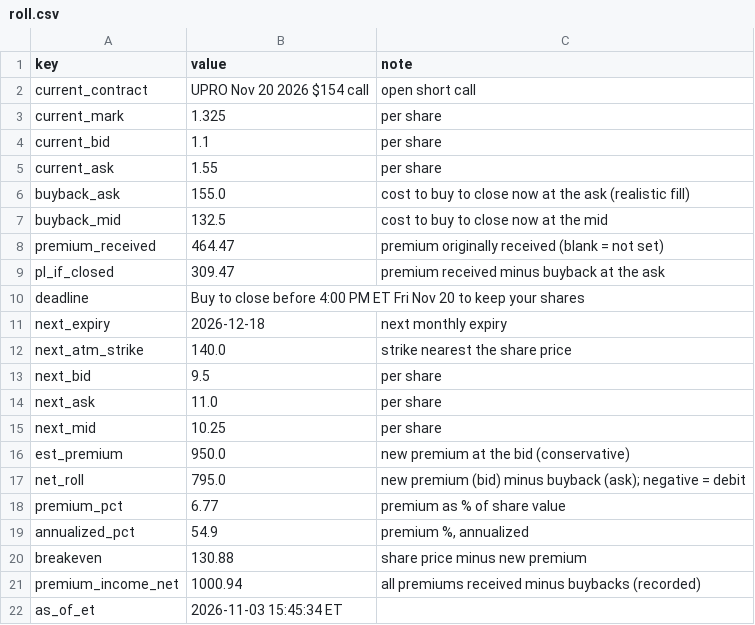
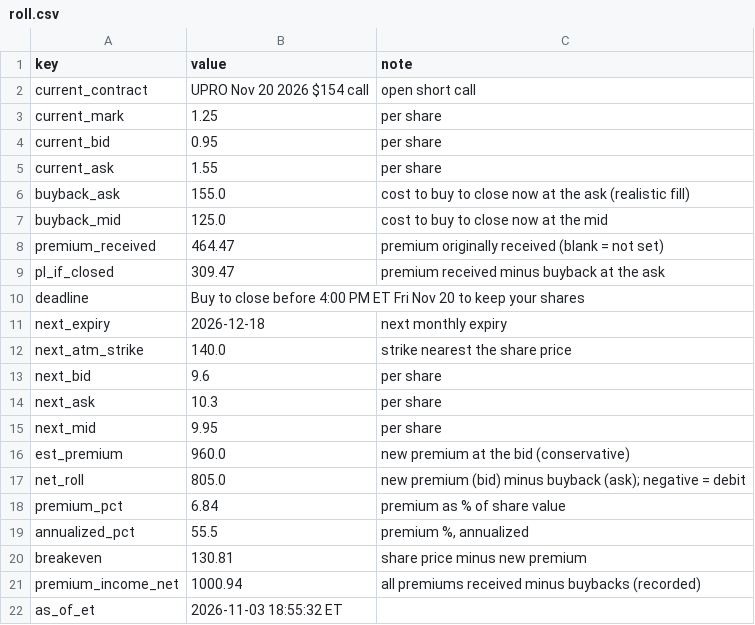
Before and after one commit to AT4Engineer/pq-22e56fd9, a CSV file: data/roll.csv, drawn as a sheet.

```diff
--- a/data/roll.csv
+++ b/data/roll.csv
@@ -2,7 +2,7 @@ key,value,note
 current_contract,UPRO Nov 20 2026 $154 call,open short call
-current_mark,1.325,per share
-current_bid,1.1,per share
+current_mark,1.25,per share
+current_bid,0.95,per share
 current_ask,1.55,per share
 buyback_ask,155.0,cost to buy to close now at the ask (realistic fill)
-buyback_mid,132.5,cost to buy to close now at the mid
+buyback_mid,125.0,cost to buy to close now at the mid
 premium_received,464.47,premium originally received (blank = not set)
@@ -12,11 +12,11 @@ next_expiry,2026-12-18,next monthly expiry
 next_atm_strike,140.0,strike nearest the share price
-next_bid,9.5,per share
-next_ask,11.0,per share
-next_mid,10.25,per share
-est_premium,950.0,new premium at the bid (conservative)
-net_roll,795.0,new premium (bid) minus buyback (ask); negative = debit
-premium_pct,6.77,premium as % of share value
-annualized_pct,54.9,"premium %, annualized"
-breakeven,130.88,share price minus new premium
+next_bid,9.6,per share
+next_ask,10.3,per share
+next_mid,9.95,per share
+est_premium,960.0,new premium at the bid (conservative)
+net_roll,805.0,new premium (bid) minus buyback (ask); negative = debit
+premium_pct,6.84,premium as % of share value
+annualized_pct,55.5,"premium %, annualized"
+breakeven,130.81,share price minus new premium
 premium_income_net,1000.94,all premiums received minus buybacks (recorded)
-as_of_et,2026-11-03 15:45:34 ET,
+as_of_et,2026-11-03 18:55:32 ET,
```
Also changed, not shown: data/current.csv, data/history.csv, 15 other files.
